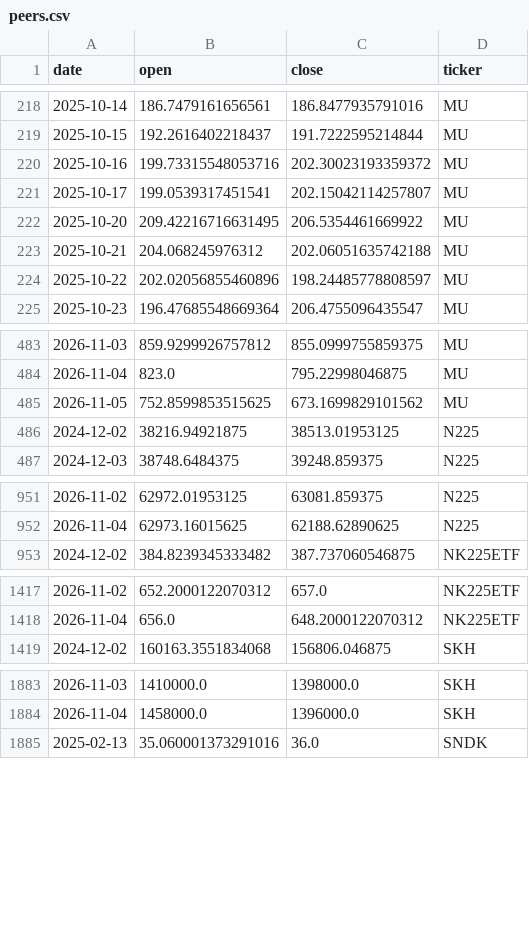
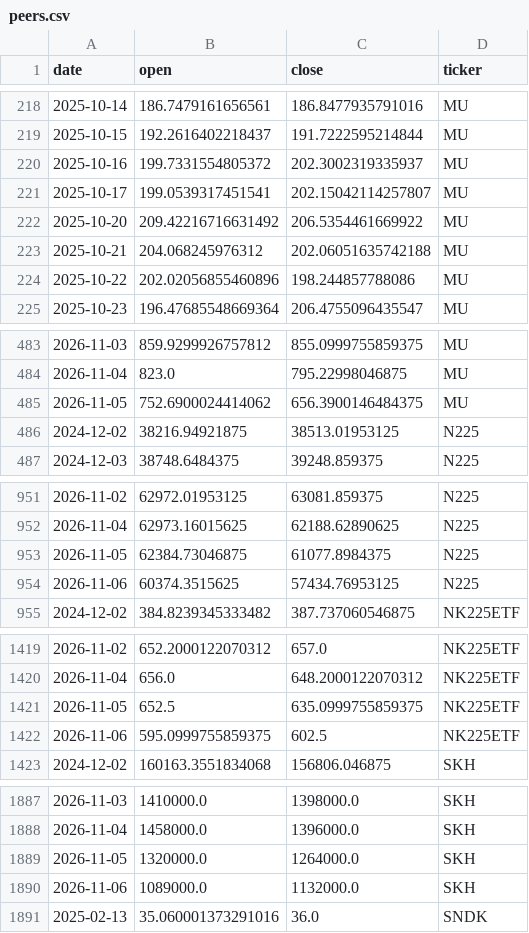
Before and after one commit to haraniikochan-hue/edinet-screener, a CSV file: research/kioxia_flow/data/peers.csv, drawn as a sheet; only a part is shown, gaps mark what is left out; the diff covers the shown part only.

```diff
--- a/research/kioxia_flow/data/peers.csv
+++ b/research/kioxia_flow/data/peers.csv
@@ -219,7 +219,7 @@ date,open,close,ticker
 2025-10-15,192.2616402218437,191.7222595214844,MU
-2025-10-16,199.73315548053716,202.30023193359372,MU
+2025-10-16,199.7331554805372,202.3002319335937,MU
 2025-10-17,199.0539317451541,202.15042114257807,MU
-2025-10-20,209.42216716631495,206.5354461669922,MU
+2025-10-20,209.42216716631492,206.5354461669922,MU
 2025-10-21,204.068245976312,202.06051635742188,MU
-2025-10-22,202.02056855460896,198.24485778808597,MU
+2025-10-22,202.02056855460896,198.244857788086,MU
 2025-10-23,196.47685548669364,206.4755096435547,MU
@@ -484,3 +484,3 @@ date,open,close,ticker
 2026-11-04,823.0,795.22998046875,MU
-2026-11-05,752.8599853515625,673.1699829101562,MU
+2026-11-05,752.6900024414062,656.3900146484375,MU
 2024-12-02,38216.94921875,38513.01953125,N225
@@ -952,2 +952,4 @@ date,open,close,ticker
 2026-11-04,62973.16015625,62188.62890625,N225
+2026-11-05,62384.73046875,61077.8984375,N225
+2026-11-06,60374.3515625,57434.76953125,N225
 2024-12-02,384.8239345333482,387.737060546875,NK225ETF
@@ -1418,2 +1420,4 @@ date,open,close,ticker
 2026-11-04,656.0,648.2000122070312,NK225ETF
+2026-11-05,652.5,635.0999755859375,NK225ETF
+2026-11-06,595.0999755859375,602.5,NK225ETF
 2024-12-02,160163.3551834068,156806.046875,SKH
@@ -1884,2 +1888,4 @@ date,open,close,ticker
 2026-11-04,1458000.0,1396000.0,SKH
+2026-11-05,1320000.0,1264000.0,SKH
+2026-11-06,1089000.0,1132000.0,SKH
 2025-02-13,35.060001373291016,36.0,SNDK
```
Also changed, not shown: 26 edited cells elsewhere in this file, research/kioxia_flow/data/jsf_daily.csv, research/kioxia_flow/data/margin_daily.csv, 5 other files.
